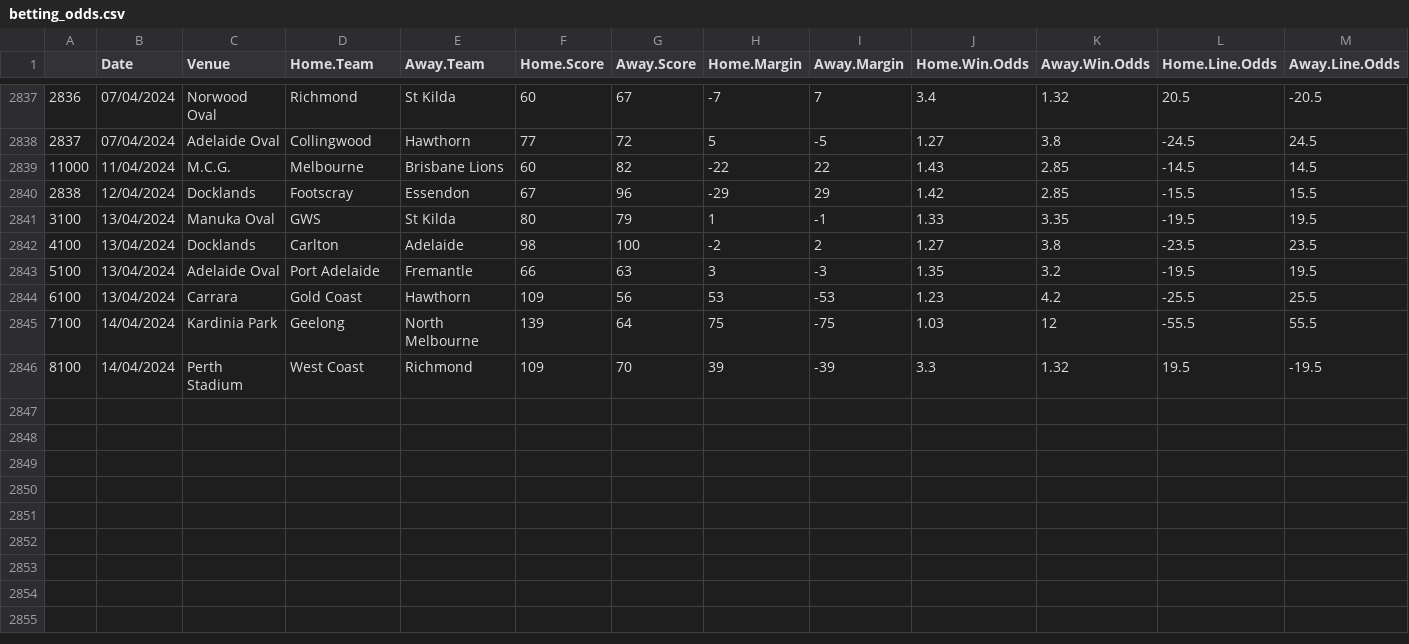
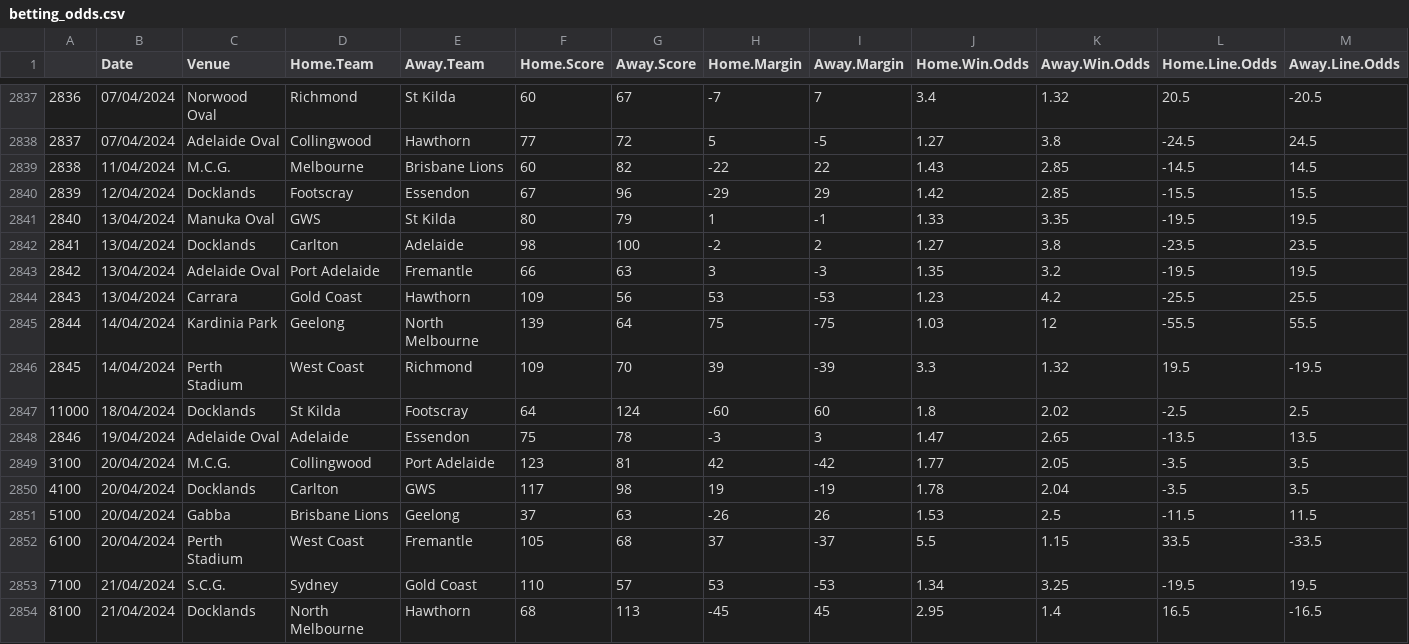
Before and after one commit to mitch-mooney/AFL_Predictions, a CSV file: csv_files/betting_odds.csv, drawn as a sheet; only a part is shown, gaps mark what is left out; rows hold the shown columns only; the diff names each change by its address in the sheet, - before the commit and + after, or states it on an @@ line.

Commit message:
2024 Round 6 Commit1

```diff
--- a/csv_files/betting_odds.csv
+++ b/csv_files/betting_odds.csv
@@ column A renumbered between rows 2839 and 2846 @@
+row 2847: 11000 | 18/04/2024 | Docklands | St Kilda | Footscray | 64 | 124 | -60 | 60 | 1.8 | 2.02 | -2.5 | 2.5
+row 2848: 2846 | 19/04/2024 | Adelaide Oval | Adelaide | Essendon | 75 | 78 | -3 | 3 | 1.47 | 2.65 | -13.5 | 13.5
+row 2849: 3100 | 20/04/2024 | M.C.G. | Collingwood | Port Adelaide | 123 | 81 | 42 | -42 | 1.77 | 2.05 | -3.5 | 3.5
+row 2850: 4100 | 20/04/2024 | Docklands | Carlton | GWS | 117 | 98 | 19 | -19 | 1.78 | 2.04 | -3.5 | 3.5
+row 2851: 5100 | 20/04/2024 | Gabba | Brisbane Lions | Geelong | 37 | 63 | -26 | 26 | 1.53 | 2.5 | -11.5 | 11.5
+row 2852: 6100 | 20/04/2024 | Perth Stadium | West Coast | Fremantle | 105 | 68 | 37 | -37 | 5.5 | 1.15 | 33.5 | -33.5
+row 2853: 7100 | 21/04/2024 | S.C.G. | Sydney | Gold Coast | 110 | 57 | 53 | -53 | 1.34 | 3.25 | -19.5 | 19.5
+row 2854: 8100 | 21/04/2024 | Docklands | North Melbourne | Hawthorn | 68 | 113 | -45 | 45 | 2.95 | 1.4 | 16.5 | -16.5
```
Also changed, not shown: csv_files/Team_Ratings.csv, csv_files/round_predictions.csv, 1 other file.
